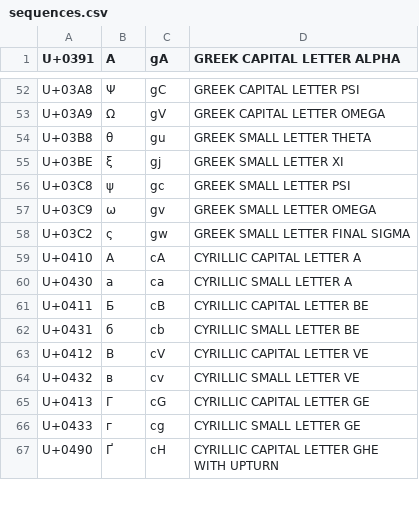
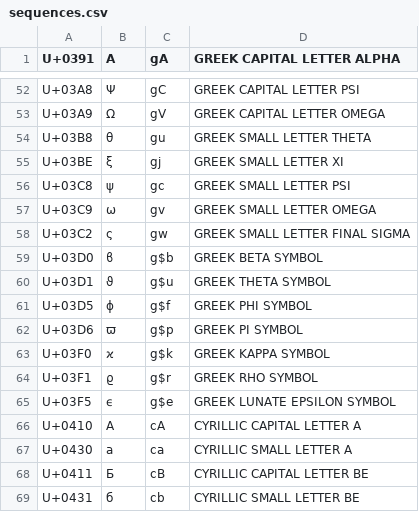
Before and after one commit to drastus/compose-generator, a CSV file: scripts/sequences.csv, drawn as a sheet; only a part is shown, gaps mark what is left out; the shorter side is filled out with more unchanged rows; the diff names each change by its address in the sheet, - before the commit and + after, or states it on an @@ line.

Commit message:
Support Greek symbol letters

```diff
--- a/scripts/sequences.csv
+++ b/scripts/sequences.csv
+row 59: U+03D0 | ϐ | g$b | GREEK BETA SYMBOL
+row 60: U+03D1 | ϑ | g$u | GREEK THETA SYMBOL
+row 61: U+03D5 | ϕ | g$f | GREEK PHI SYMBOL
+row 62: U+03D6 | ϖ | g$p | GREEK PI SYMBOL
+row 63: U+03F0 | ϰ | g$k | GREEK KAPPA SYMBOL
+row 64: U+03F1 | ϱ | g$r | GREEK RHO SYMBOL
+row 65: U+03F5 | ϵ | g$e | GREEK LUNATE EPSILON SYMBOL
```
Also changed, not shown: 3 other files.
